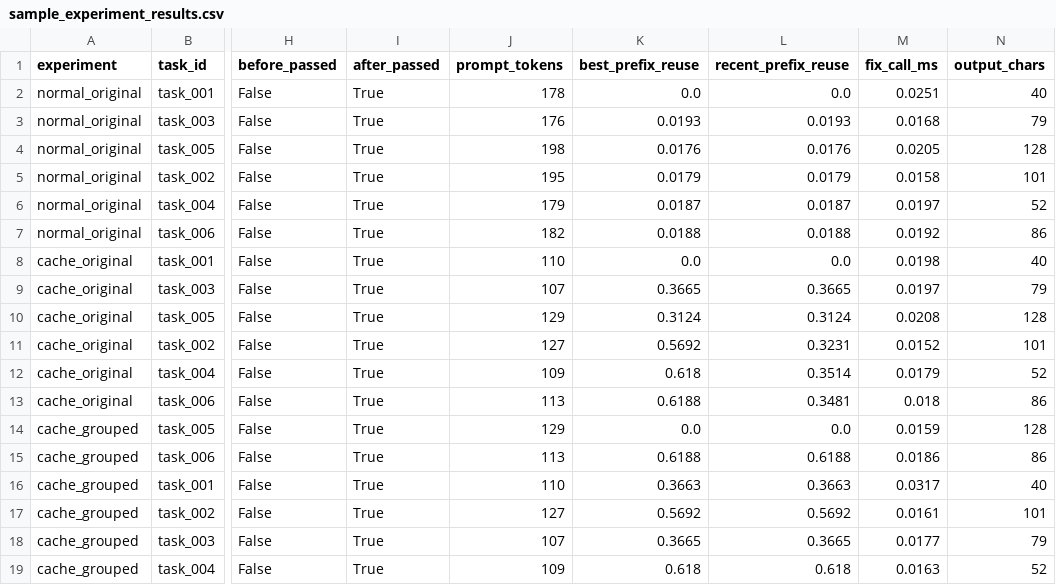
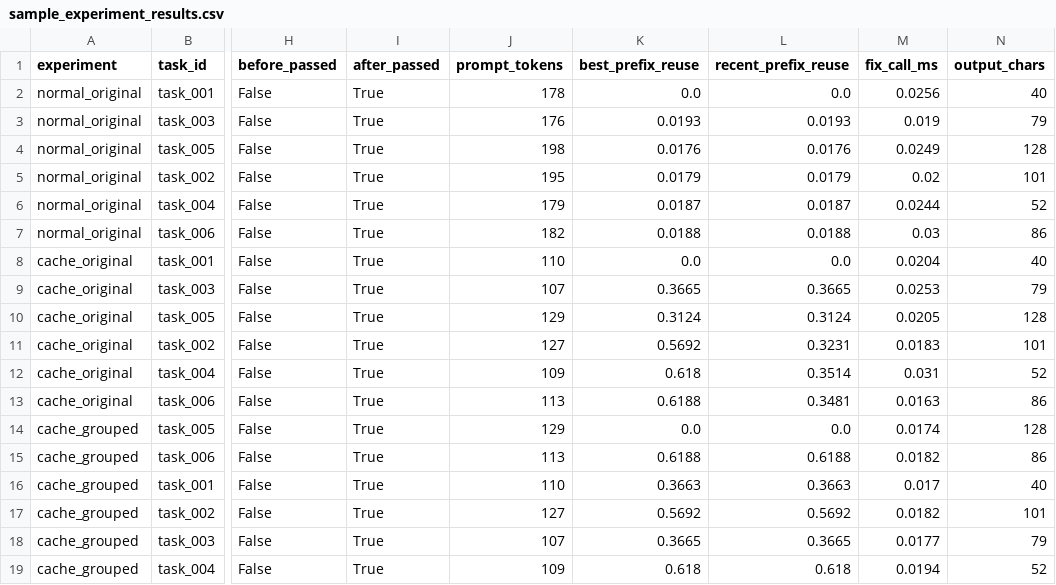
Before and after one commit to SakshamMaggo/cache-aware-coding-agent-benchmark, a CSV file: examples/sample_experiment_results.csv, drawn as a sheet; only a part is shown, gaps mark what is left out; the diff names each change by its address in the sheet, - before the commit and + after, or states it on an @@ line.

Commit message:
Update sample experiment results

```diff
--- a/examples/sample_experiment_results.csv
+++ b/examples/sample_experiment_results.csv
-M2 (fix_call_ms): 0.0251
+M2 (fix_call_ms): 0.0256
-M3 (fix_call_ms): 0.0168
+M3 (fix_call_ms): 0.019
-M4 (fix_call_ms): 0.0205
+M4 (fix_call_ms): 0.0249
-M5 (fix_call_ms): 0.0158
+M5 (fix_call_ms): 0.02
-M6 (fix_call_ms): 0.0197
+M6 (fix_call_ms): 0.0244
-M7 (fix_call_ms): 0.0192
+M7 (fix_call_ms): 0.03
-M8 (fix_call_ms): 0.0198
+M8 (fix_call_ms): 0.0204
-M9 (fix_call_ms): 0.0197
+M9 (fix_call_ms): 0.0253
-M10 (fix_call_ms): 0.0208
+M10 (fix_call_ms): 0.0205
-M11 (fix_call_ms): 0.0152
+M11 (fix_call_ms): 0.0183
-M12 (fix_call_ms): 0.0179
+M12 (fix_call_ms): 0.031
-M13 (fix_call_ms): 0.018
+M13 (fix_call_ms): 0.0163
-M14 (fix_call_ms): 0.0159
+M14 (fix_call_ms): 0.0174
-M15 (fix_call_ms): 0.0186
+M15 (fix_call_ms): 0.0182
-M16 (fix_call_ms): 0.0317
+M16 (fix_call_ms): 0.017
-M17 (fix_call_ms): 0.0161
+M17 (fix_call_ms): 0.0182
-M19 (fix_call_ms): 0.0163
+M19 (fix_call_ms): 0.0194
```
